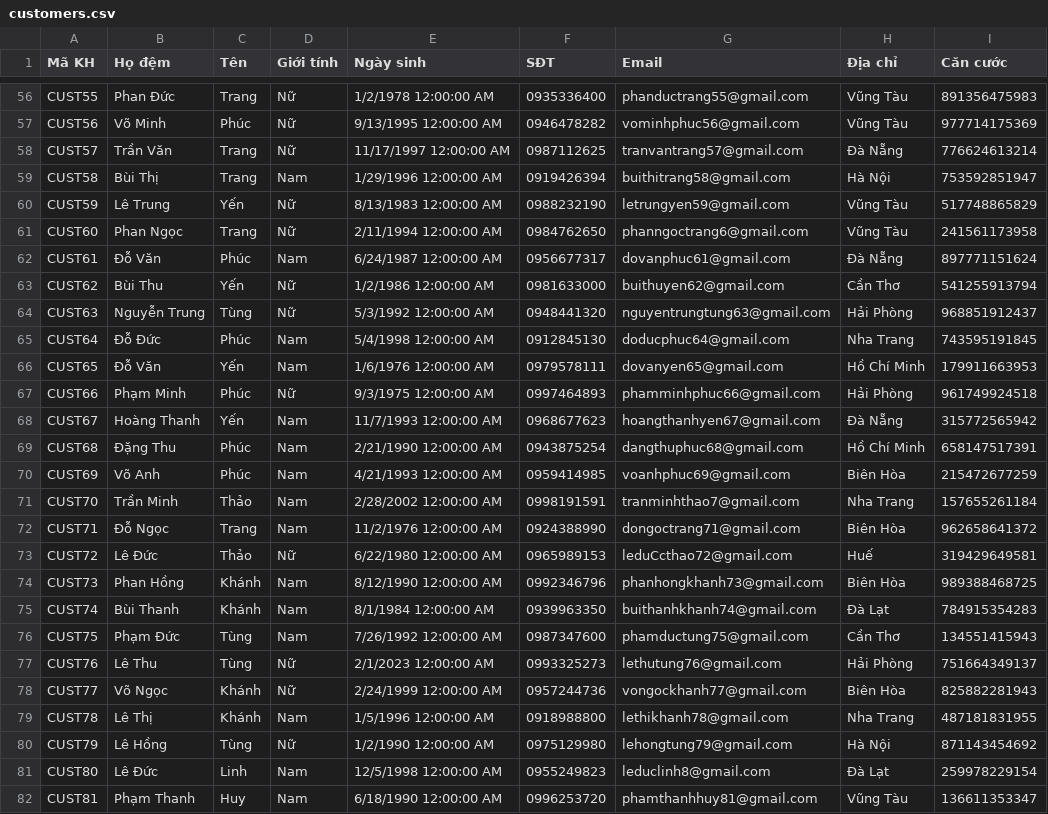
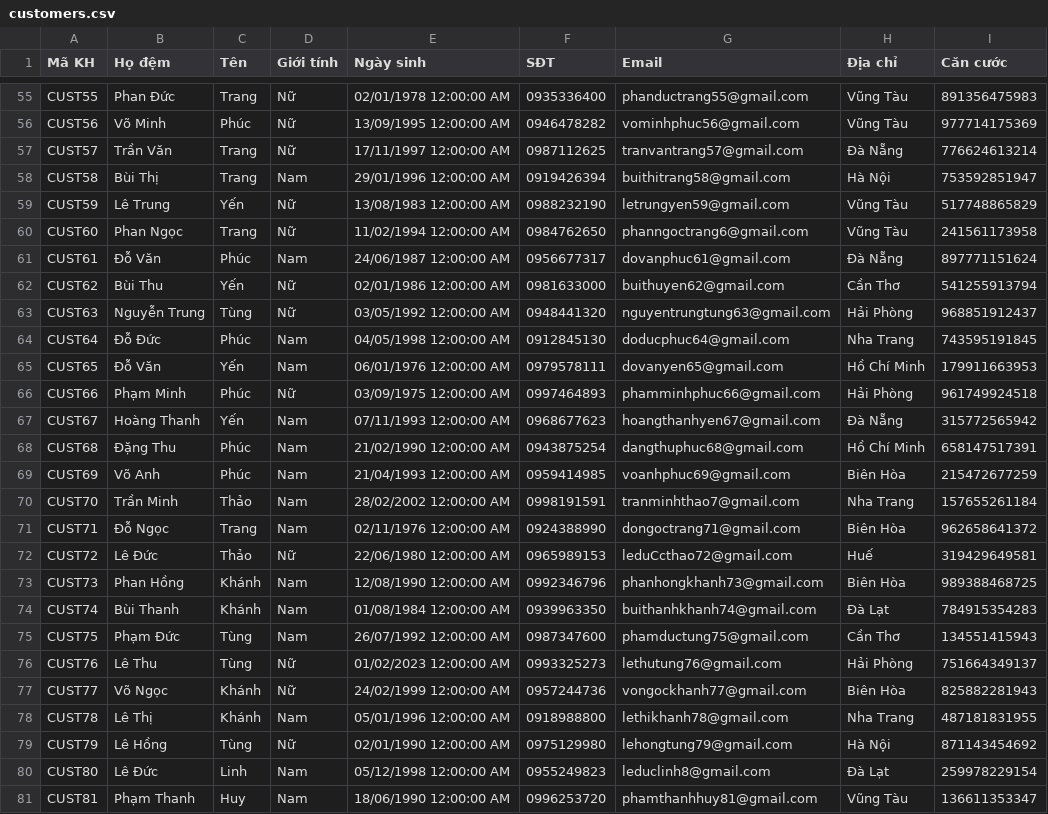
Before and after one commit to HaiDang-dz/QLAccBank, a CSV file: QLInforBank/QLAccBank/bin/Debug/net8.0-windows/customers.csv, drawn as a sheet; only a part is shown, gaps mark what is left out; addresses are those after the commit; the diff covers the shown part only; the diff names each change by its address in the sheet, - before the commit and + after, or states it on an @@ line.

```diff
--- a/QLInforBank/QLAccBank/bin/Debug/net8.0-windows/customers.csv
+++ b/QLInforBank/QLAccBank/bin/Debug/net8.0-windows/customers.csv
-E55 (Ngày sinh): 1/2/1978 12:00:00 AM
+E55 (Ngày sinh): 02/01/1978 12:00:00 AM
-E56 (Ngày sinh): 9/13/1995 12:00:00 AM
+E56 (Ngày sinh): 13/09/1995 12:00:00 AM
-E57 (Ngày sinh): 11/17/1997 12:00:00 AM
+E57 (Ngày sinh): 17/11/1997 12:00:00 AM
-E58 (Ngày sinh): 1/29/1996 12:00:00 AM
+E58 (Ngày sinh): 29/01/1996 12:00:00 AM
-E59 (Ngày sinh): 8/13/1983 12:00:00 AM
+E59 (Ngày sinh): 13/08/1983 12:00:00 AM
-E60 (Ngày sinh): 2/11/1994 12:00:00 AM
+E60 (Ngày sinh): 11/02/1994 12:00:00 AM
-E61 (Ngày sinh): 6/24/1987 12:00:00 AM
+E61 (Ngày sinh): 24/06/1987 12:00:00 AM
-E62 (Ngày sinh): 1/2/1986 12:00:00 AM
+E62 (Ngày sinh): 02/01/1986 12:00:00 AM
-E63 (Ngày sinh): 5/3/1992 12:00:00 AM
+E63 (Ngày sinh): 03/05/1992 12:00:00 AM
-E64 (Ngày sinh): 5/4/1998 12:00:00 AM
+E64 (Ngày sinh): 04/05/1998 12:00:00 AM
-E65 (Ngày sinh): 1/6/1976 12:00:00 AM
+E65 (Ngày sinh): 06/01/1976 12:00:00 AM
-E66 (Ngày sinh): 9/3/1975 12:00:00 AM
+E66 (Ngày sinh): 03/09/1975 12:00:00 AM
-E67 (Ngày sinh): 11/7/1993 12:00:00 AM
+E67 (Ngày sinh): 07/11/1993 12:00:00 AM
-E68 (Ngày sinh): 2/21/1990 12:00:00 AM
+E68 (Ngày sinh): 21/02/1990 12:00:00 AM
-E69 (Ngày sinh): 4/21/1993 12:00:00 AM
+E69 (Ngày sinh): 21/04/1993 12:00:00 AM
-E70 (Ngày sinh): 2/28/2002 12:00:00 AM
+E70 (Ngày sinh): 28/02/2002 12:00:00 AM
-E71 (Ngày sinh): 11/2/1976 12:00:00 AM
+E71 (Ngày sinh): 02/11/1976 12:00:00 AM
-E72 (Ngày sinh): 6/22/1980 12:00:00 AM
+E72 (Ngày sinh): 22/06/1980 12:00:00 AM
-E73 (Ngày sinh): 8/12/1990 12:00:00 AM
+E73 (Ngày sinh): 12/08/1990 12:00:00 AM
-E74 (Ngày sinh): 8/1/1984 12:00:00 AM
+E74 (Ngày sinh): 01/08/1984 12:00:00 AM
-E75 (Ngày sinh): 7/26/1992 12:00:00 AM
+E75 (Ngày sinh): 26/07/1992 12:00:00 AM
-E76 (Ngày sinh): 2/1/2023 12:00:00 AM
+E76 (Ngày sinh): 01/02/2023 12:00:00 AM
-E77 (Ngày sinh): 2/24/1999 12:00:00 AM
+E77 (Ngày sinh): 24/02/1999 12:00:00 AM
-E78 (Ngày sinh): 1/5/1996 12:00:00 AM
+E78 (Ngày sinh): 05/01/1996 12:00:00 AM
-E79 (Ngày sinh): 1/2/1990 12:00:00 AM
+E79 (Ngày sinh): 02/01/1990 12:00:00 AM
-E80 (Ngày sinh): 12/5/1998 12:00:00 AM
+E80 (Ngày sinh): 05/12/1998 12:00:00 AM
-E81 (Ngày sinh): 6/18/1990 12:00:00 AM
+E81 (Ngày sinh): 18/06/1990 12:00:00 AM
```
Also changed, not shown: 2 removed rows and 72 edited cells elsewhere in this file, 34 other files.
